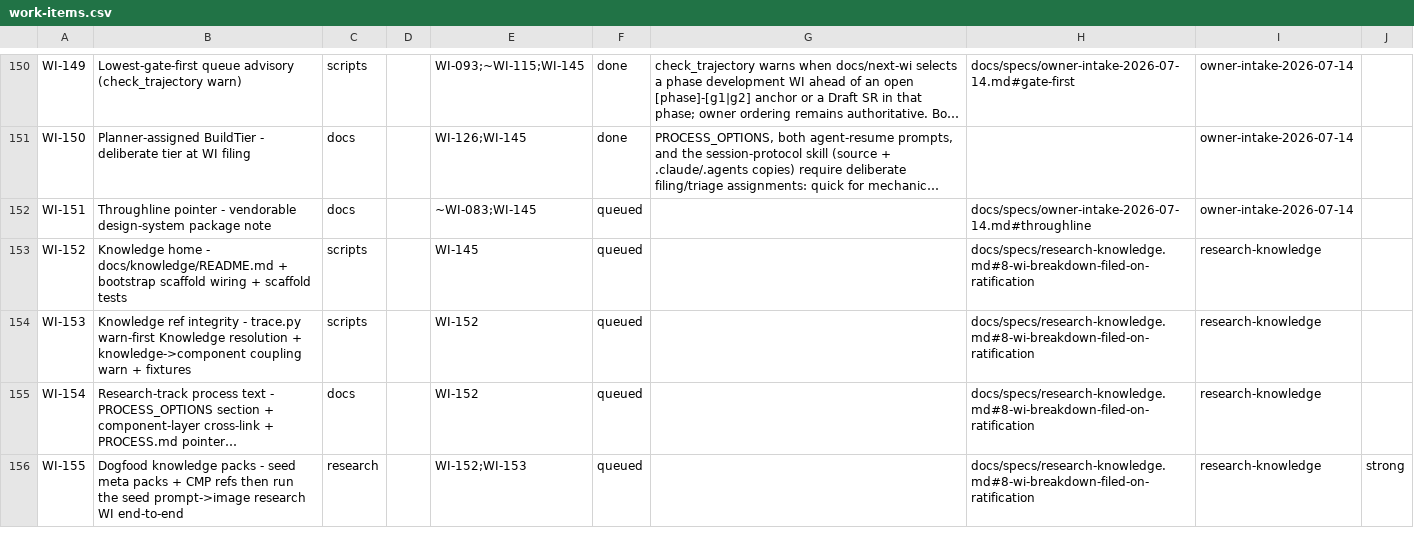
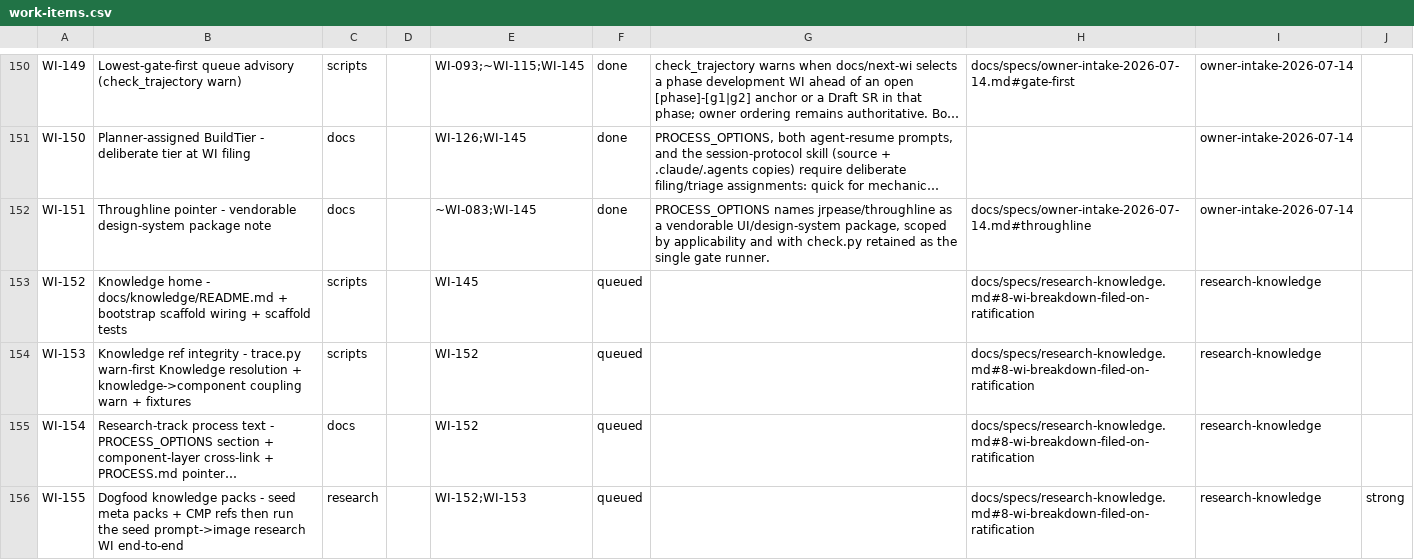
Before and after one commit to diytechy/ai-template, a CSV file: docs/requirements/work-items.csv, drawn as a sheet; only a part is shown, gaps mark what is left out; long unchanged cells end in …; the diff names each change by its address in the sheet, - before the commit and + after, or states it on an @@ line.

Commit message:
WI-151: Add design-system package pointer
Document throughline as a vendorable UI/design-system option while retaining check.py as the single gate runner.\n\nThe coordinator now awaits the OI-12 ratification before WI-144 resumes; the research campaign remains owner-sequenced.

```diff
--- a/docs/requirements/work-items.csv
+++ b/docs/requirements/work-items.csv
-F152: queued
+F152: done
-G152: (empty)
+G152: PROCESS_OPTIONS names jrpease/throughline as a vendorable UI/design-system package, scoped by applicability and with check.py retained as the single gate runner.
```
Also changed, not shown: 9 other files.
